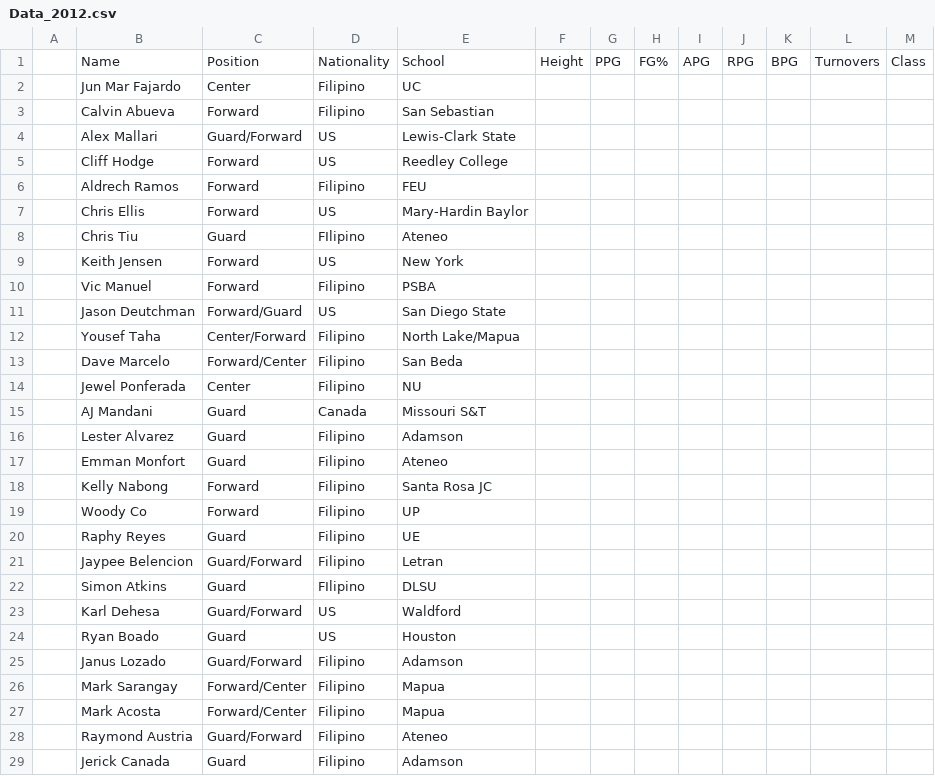
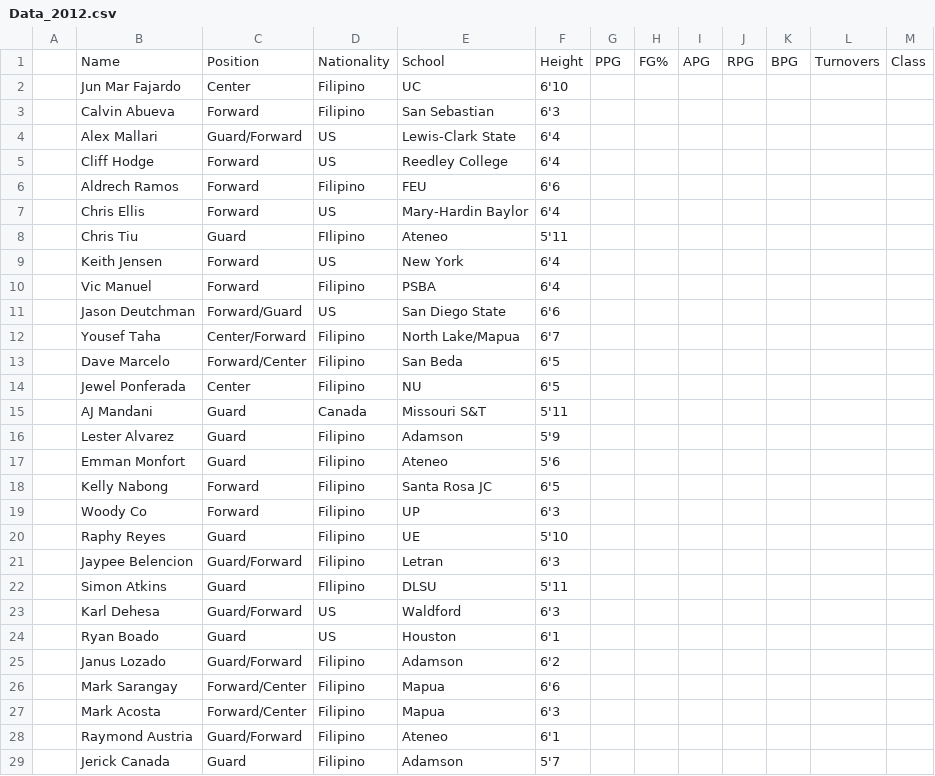
Before and after one commit to bonsalakot00/Test-Server, a CSV file: Data_2012.csv, drawn as a sheet; only a part is shown; the diff covers the shown part only.

Commit message:
Update Data_2012.csv

```diff
--- a/Data_2012.csv
+++ b/Data_2012.csv
@@ -1,29 +1,29 @@
 ,Name,Position,Nationality,School,Height,PPG,FG%,APG,RPG,BPG,Turnovers,Class
-,Jun Mar Fajardo,Center,Filipino,UC,,,,,,,,
-,Calvin Abueva,Forward,Filipino,San Sebastian,,,,,,,,
-,Alex Mallari,Guard/Forward,US,Lewis-Clark State,,,,,,,,
-,Cliff Hodge,Forward,US,Reedley College,,,,,,,,
-,Aldrech Ramos,Forward,Filipino,FEU,,,,,,,,
-,Chris Ellis,Forward,US,Mary-Hardin Baylor,,,,,,,,
-,Chris Tiu,Guard,FIlipino,Ateneo,,,,,,,,
-,Keith Jensen,Forward,US,New York,,,,,,,,
-,Vic Manuel,Forward,Filipino,PSBA,,,,,,,,
-,Jason Deutchman,Forward/Guard,US,San Diego State,,,,,,,,
-,Yousef Taha,Center/Forward,Filipino,North Lake/Mapua,,,,,,,,
-,Dave Marcelo,Forward/Center,Filipino,San Beda,,,,,,,,
-,Jewel Ponferada,Center,Filipino,NU,,,,,,,,
-,AJ Mandani,Guard,Canada,Missouri S&T,,,,,,,,
-,Lester Alvarez,Guard,Filipino,Adamson,,,,,,,,
-,Emman Monfort,Guard,Filipino,Ateneo,,,,,,,,
-,Kelly Nabong,Forward,Filipino,Santa Rosa JC,,,,,,,,
-,Woody Co,Forward,Filipino,UP,,,,,,,,
-,Raphy Reyes,Guard,Filipino,UE,,,,,,,,
-,Jaypee Belencion,Guard/Forward,Filipino,Letran,,,,,,,,
-,Simon Atkins,Guard,FIlipino,DLSU,,,,,,,,
-,Karl Dehesa,Guard/Forward,US,Waldford,,,,,,,,
-,Ryan Boado,Guard,US,Houston,,,,,,,,
-,Janus Lozado,Guard/Forward,Filipino,Adamson,,,,,,,,
-,Mark Sarangay,Forward/Center,Filipino,Mapua,,,,,,,,
-,Mark Acosta,Forward/Center,Filipino,Mapua,,,,,,,,
-,Raymond Austria,Guard/Forward,Filipino,Ateneo,,,,,,,,
-,Jerick Canada,Guard,Filipino,Adamson,,,,,,,,
+,Jun Mar Fajardo,Center,Filipino,UC,6'10,,,,,,,
+,Calvin Abueva,Forward,Filipino,San Sebastian,6'3,,,,,,,
+,Alex Mallari,Guard/Forward,US,Lewis-Clark State,6'4,,,,,,,
+,Cliff Hodge,Forward,US,Reedley College,6'4,,,,,,,
+,Aldrech Ramos,Forward,Filipino,FEU,6'6,,,,,,,
+,Chris Ellis,Forward,US,Mary-Hardin Baylor,6'4,,,,,,,
+,Chris Tiu,Guard,FIlipino,Ateneo,5'11,,,,,,,
+,Keith Jensen,Forward,US,New York,6'4,,,,,,,
+,Vic Manuel,Forward,Filipino,PSBA,6'4,,,,,,,
+,Jason Deutchman,Forward/Guard,US,San Diego State,6'6,,,,,,,
+,Yousef Taha,Center/Forward,Filipino,North Lake/Mapua,6'7,,,,,,,
+,Dave Marcelo,Forward/Center,Filipino,San Beda,6'5,,,,,,,
+,Jewel Ponferada,Center,Filipino,NU,6'5,,,,,,,
+,AJ Mandani,Guard,Canada,Missouri S&T,5'11,,,,,,,
+,Lester Alvarez,Guard,Filipino,Adamson,5'9,,,,,,,
+,Emman Monfort,Guard,Filipino,Ateneo,5'6,,,,,,,
+,Kelly Nabong,Forward,Filipino,Santa Rosa JC,6'5,,,,,,,
+,Woody Co,Forward,Filipino,UP,6'3,,,,,,,
+,Raphy Reyes,Guard,Filipino,UE,5'10,,,,,,,
+,Jaypee Belencion,Guard/Forward,Filipino,Letran,6'3,,,,,,,
+,Simon Atkins,Guard,FIlipino,DLSU,5'11,,,,,,,
+,Karl Dehesa,Guard/Forward,US,Waldford,6'3,,,,,,,
+,Ryan Boado,Guard,US,Houston,6'1,,,,,,,
+,Janus Lozado,Guard/Forward,Filipino,Adamson,6'2,,,,,,,
+,Mark Sarangay,Forward/Center,Filipino,Mapua,6'6,,,,,,,
+,Mark Acosta,Forward/Center,Filipino,Mapua,6'3,,,,,,,
+,Raymond Austria,Guard/Forward,Filipino,Ateneo,6'1,,,,,,,
+,Jerick Canada,Guard,Filipino,Adamson,5'7,,,,,,,
```
Also changed, not shown: 11 edited cells elsewhere in this file.
